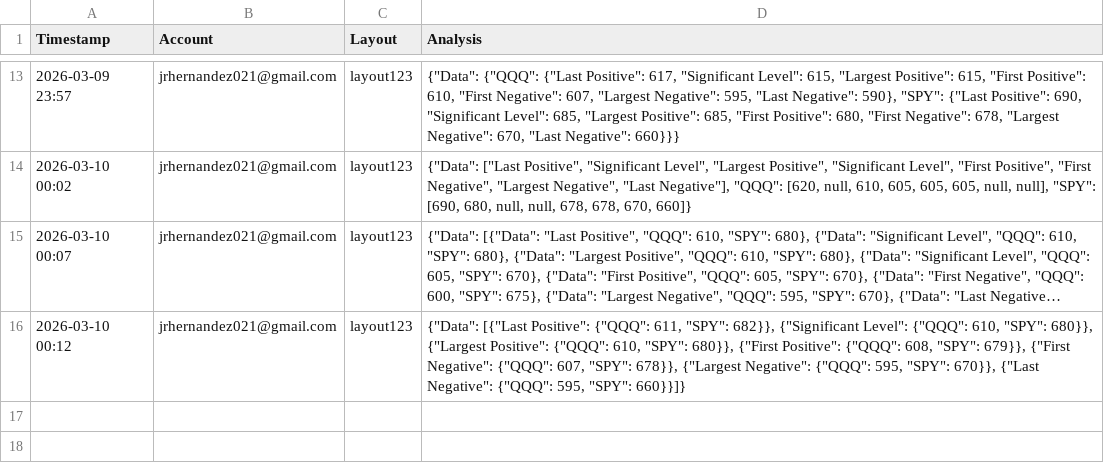
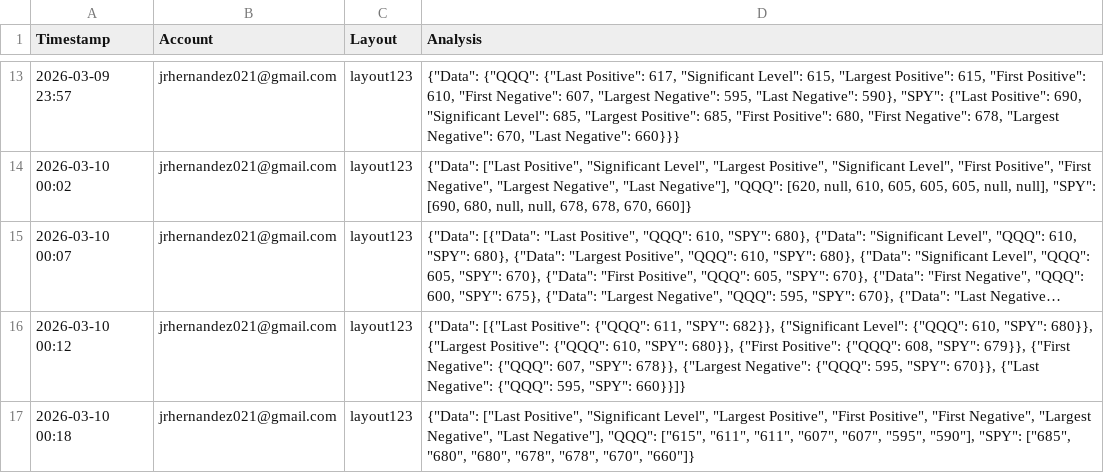
Before and after one commit to ikars999/prototype-log-test, a CSV file: quantico_analysis.csv, drawn as a sheet; only a part is shown, gaps mark what is left out; long unchanged cells end in …; the diff names each change by its address in the sheet, - before the commit and + after, or states it on an @@ line.

Commit message:
Analysis — jrhernandez021@gmail.com @ 2026-03-10 00:18

```diff
--- a/quantico_analysis.csv
+++ b/quantico_analysis.csv
+row 17: 2026-03-10 00:18 | jrhernandez021@gmail.com | layout123 | {"Data": ["Last Positive", "Significant Level", "Largest Positive", "First Positive", "First Negative", "Largest Negative", "Last Negative"], "QQQ": ["615", "611", "611", "607", "607", "595", "590"], "SPY": ["685", "680", "680", "678", "678", "670", "660"]}
```
